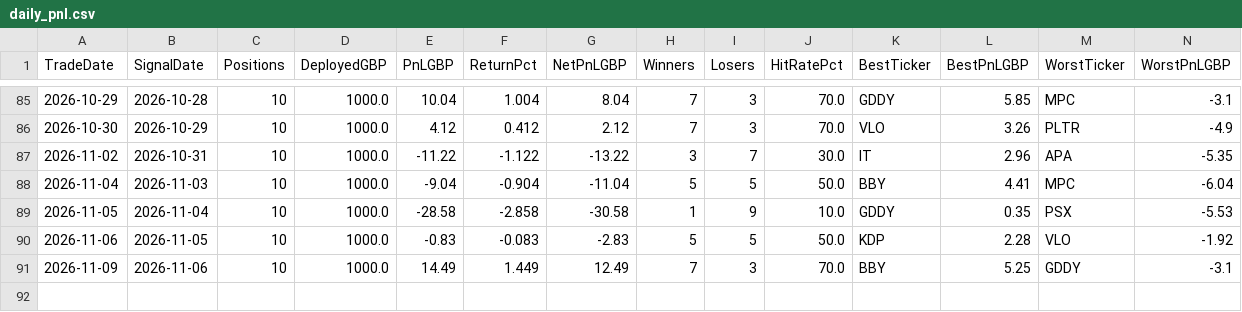
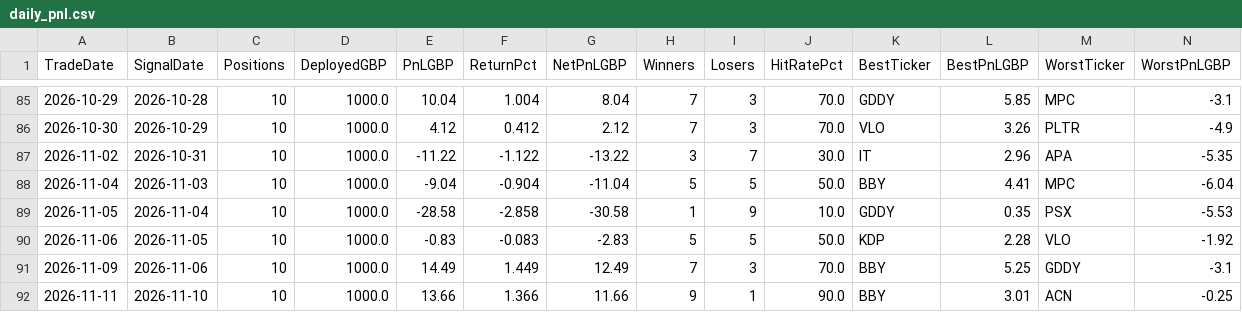
Before and after one commit to MrinalBhargava/sp500-dashboard, a CSV file: daily_pnl.csv, drawn as a sheet; only a part is shown, gaps mark what is left out; rows hold the shown columns only; the diff names each change by its address in the sheet, - before the commit and + after, or states it on an @@ line.

```diff
--- a/daily_pnl.csv
+++ b/daily_pnl.csv
+row 92: 2026-11-11 | 2026-11-10 | 10 | 1000.0 | 13.66 | 1.366 | 11.66 | 9 | 1 | 90.0 | BBY | 3.01 | ACN | -0.25
```
Also changed, not shown: positions_pnl.csv.
